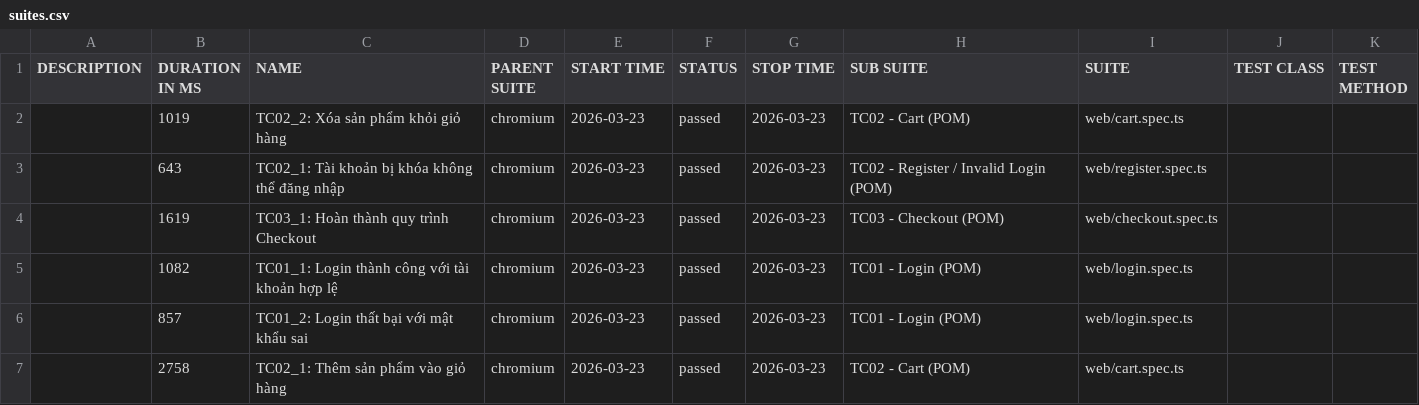
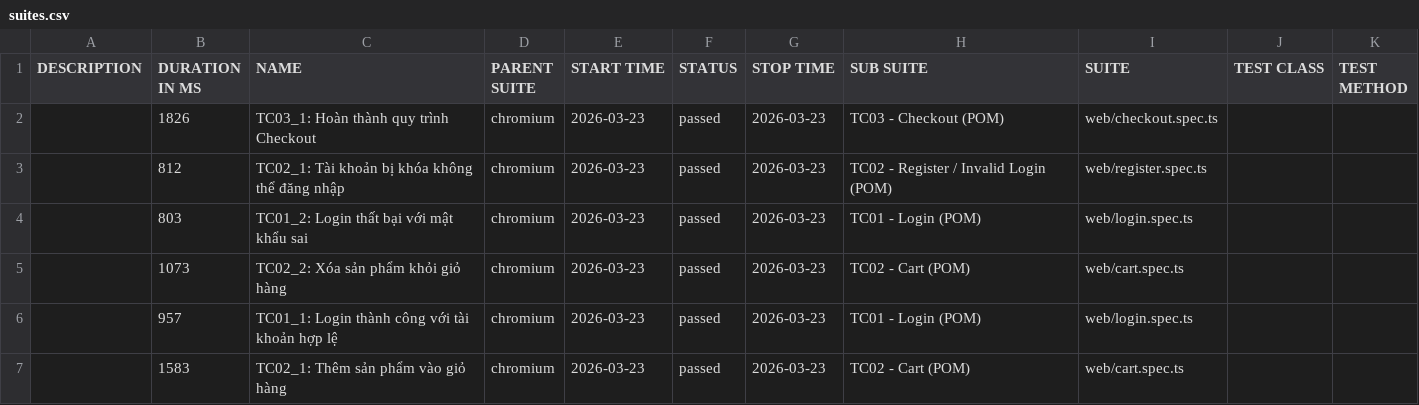
Before and after one commit to Vinhhoang-1312/Playwright_TNC, a CSV file: data/suites.csv, drawn as a sheet.

```diff
--- a/data/suites.csv
+++ b/data/suites.csv
@@ -1,7 +1,7 @@
 "DESCRIPTION","DURATION IN MS","NAME","PARENT SUITE","START TIME","STATUS","STOP TIME","SUB SUITE","SUITE","TEST CLASS","TEST METHOD"
-"","1019","TC02_2: Xóa sản phẩm khỏi giỏ hàng","chromium","2026-03-23","passed","2026-03-23","TC02 - Cart (POM)","web/cart.spec.ts","",""
-"","643","TC02_1: Tài khoản bị khóa không thể đăng nhập","chromium","2026-03-23","passed","2026-03-23","TC02 - Register / Invalid Login (POM)","web/register.spec.ts","",""
-"","1619","TC03_1: Hoàn thành quy trình Checkout","chromium","2026-03-23","passed","2026-03-23","TC03 - Checkout (POM)","web/checkout.spec.ts","",""
-"","1082","TC01_1: Login thành công với tài khoản hợp lệ","chromium","2026-03-23","passed","2026-03-23","TC01 - Login (POM)","web/login.spec.ts","",""
-"","857","TC01_2: Login thất bại với mật khẩu sai","chromium","2026-03-23","passed","2026-03-23","TC01 - Login (POM)","web/login.spec.ts","",""
-"","2758","TC02_1: Thêm sản phẩm vào giỏ hàng","chromium","2026-03-23","passed","2026-03-23","TC02 - Cart (POM)","web/cart.spec.ts","",""
+"","1826","TC03_1: Hoàn thành quy trình Checkout","chromium","2026-03-23","passed","2026-03-23","TC03 - Checkout (POM)","web/checkout.spec.ts","",""
+"","812","TC02_1: Tài khoản bị khóa không thể đăng nhập","chromium","2026-03-23","passed","2026-03-23","TC02 - Register / Invalid Login (POM)","web/register.spec.ts","",""
+"","803","TC01_2: Login thất bại với mật khẩu sai","chromium","2026-03-23","passed","2026-03-23","TC01 - Login (POM)","web/login.spec.ts","",""
+"","1073","TC02_2: Xóa sản phẩm khỏi giỏ hàng","chromium","2026-03-23","passed","2026-03-23","TC02 - Cart (POM)","web/cart.spec.ts","",""
+"","957","TC01_1: Login thành công với tài khoản hợp lệ","chromium","2026-03-23","passed","2026-03-23","TC01 - Login (POM)","web/login.spec.ts","",""
+"","1583","TC02_1: Thêm sản phẩm vào giỏ hàng","chromium","2026-03-23","passed","2026-03-23","TC02 - Cart (POM)","web/cart.spec.ts","",""
```
Also changed, not shown: data/behaviors.csv, 58 other files.
